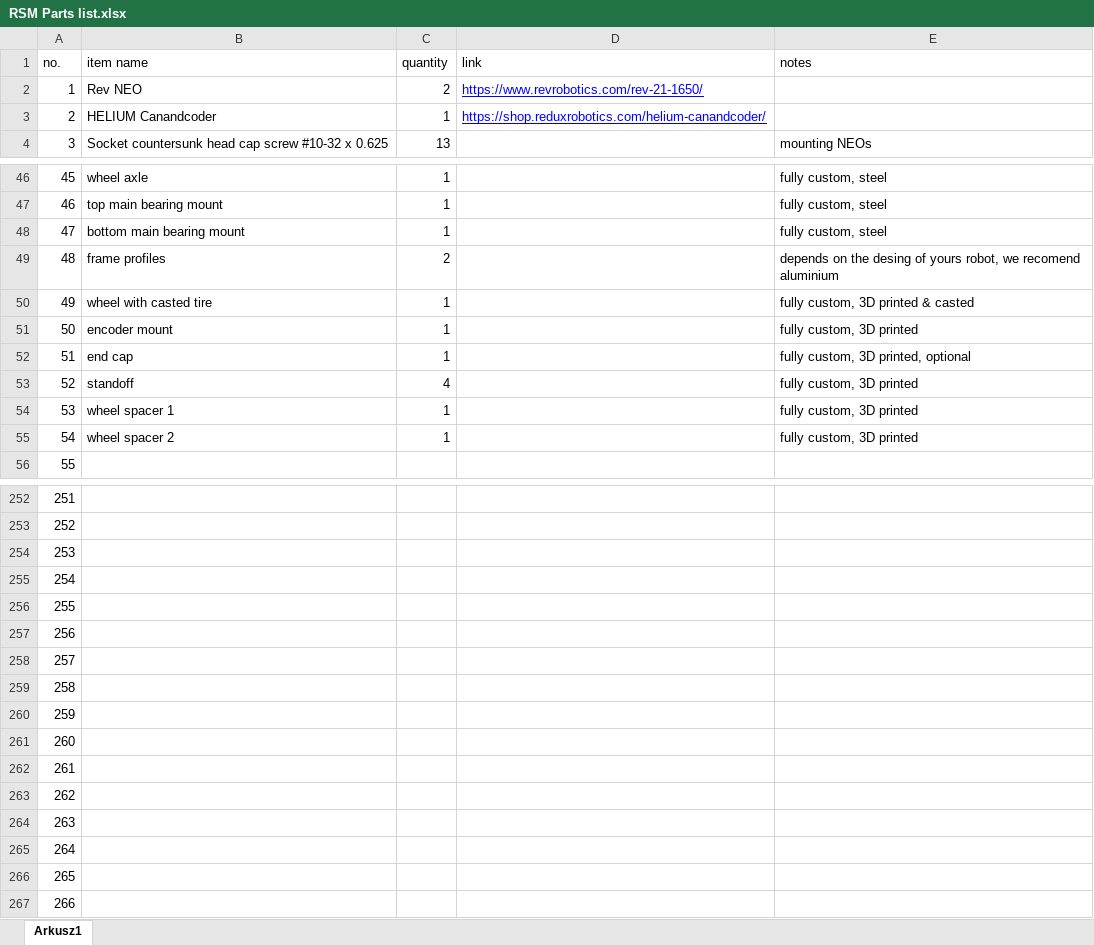
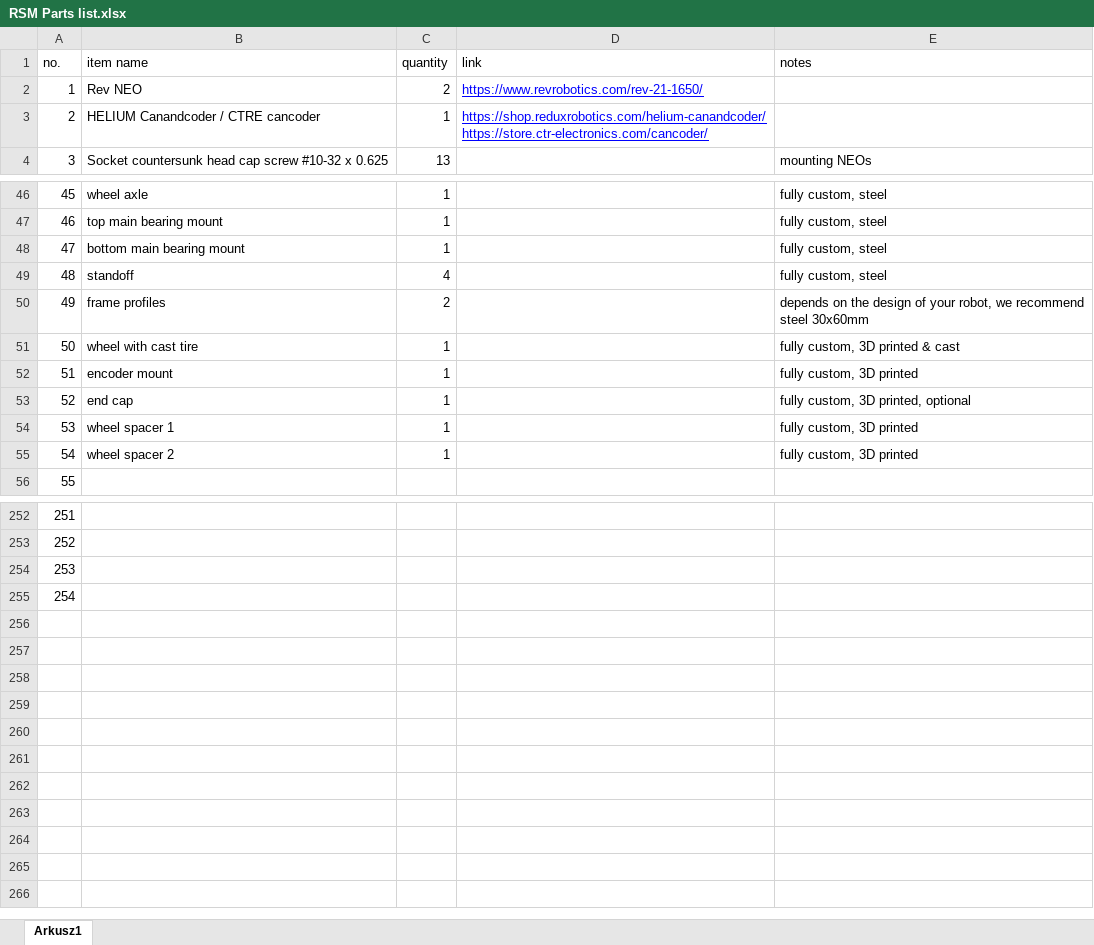
Before and after one commit to Rabyte-association/Rabyte_Swerve_Module, an Excel workbook: bom/RSM Parts list.xlsx, sheet Arkusz1, drawn as a sheet; only a part is shown, gaps mark what is left out; values as stored, in another font and other column widths than the file's, no borders; charts and pictures and table styles not drawn; removed rows and columns are numbered as before the commit, all else as after; the diff covers the shown part only; the diff names each change by its address in the sheet, - before the commit and + after, or states it on an @@ line.

```diff
--- a/bom/RSM Parts list.xlsx (sheet Arkusz1)
+++ b/bom/RSM Parts list.xlsx (sheet Arkusz1)
-B3 (item name): HELIUM Canandcoder
+B3 (item name): HELIUM Canandcoder / CTRE cancoder
-D3 (link): https://shop.reduxrobotics.com/helium-canandcoder/
+D3 (link): https://shop.reduxrobotics.com/helium-canandcoder/ https://store.ctr-electronics.com/cancoder/
+row 49: 48 | standoff | 4 |  | fully custom, steel
@@ column A (no.) renumbered between rows 50 and 53 @@
-E50 (notes): …on the desing of yours robot, we recomend aluminium
+E50 (notes): …on the design of your robot, we recommend steel 30x60mm
-B51 (item name): wheel with casted tire
+B51 (item name): wheel with cast tire
-E51 (notes): fully custom, 3D printed & casted
+E51 (notes): fully custom, 3D printed & cast
-row 53: 52 | standoff | 4 |  | fully custom, 3D printed
-row 256: 255
-row 257: 256
-row 258: 257
-row 259: 258
-row 260: 259
-row 261: 260
-row 262: 261
-row 263: 262
-row 264: 263
-row 265: 264
-row 266: 265
-row 267: 266
```
Also changed, not shown: 21 edited cells elsewhere in this sheet, 35 other files.
